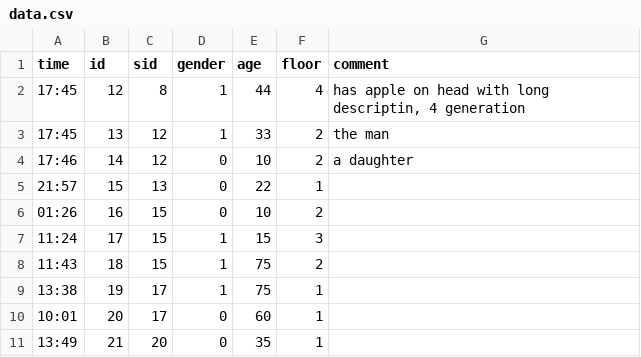
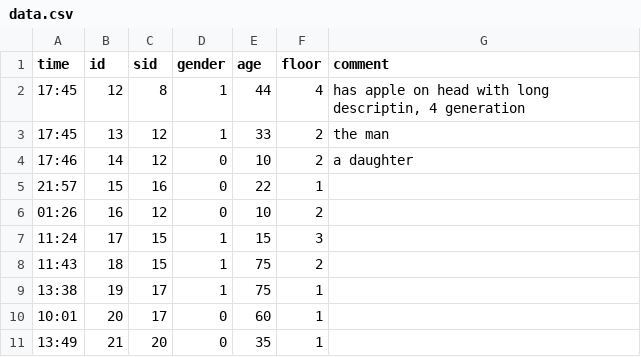
Before and after one commit to jriou/pandemic_game, a CSV file: data.csv, drawn as a sheet; the diff names each change by its address in the sheet, - before the commit and + after, or states it on an @@ line.

```diff
--- a/data.csv
+++ b/data.csv
-C5 (sid): 13
+C5 (sid): 16
-C6 (sid): 15
+C6 (sid): 12
```
Also changed, not shown: 36 other files.
